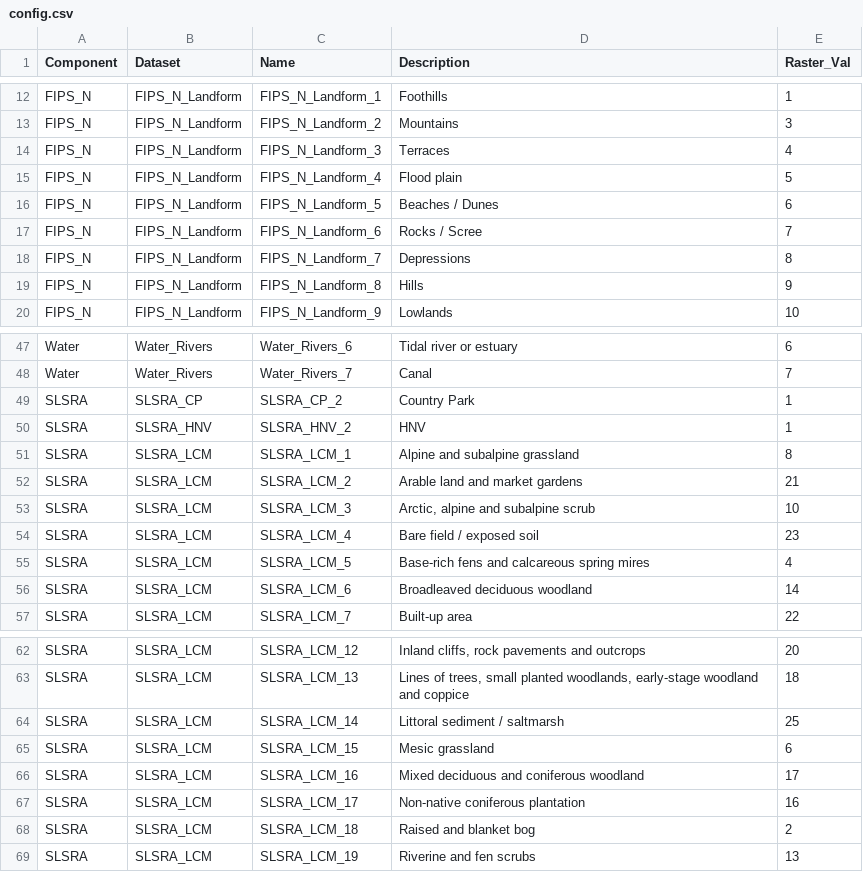
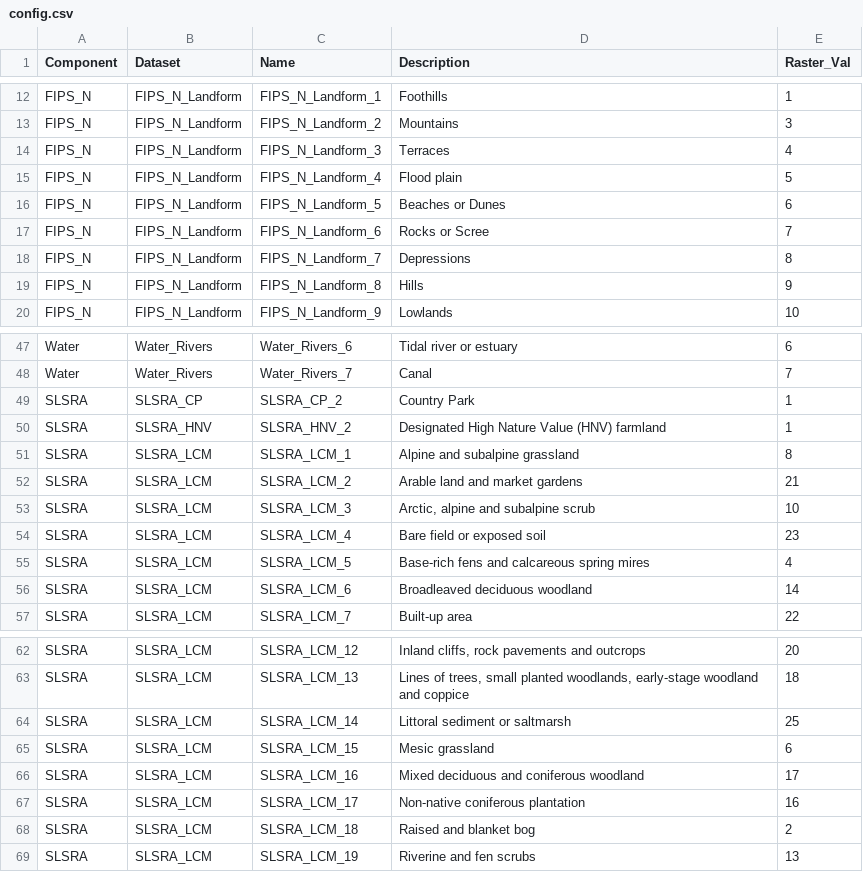
Before and after one commit to BioDT/uc-ces-recreation2, a CSV file: model/config.csv, drawn as a sheet; only a part is shown, gaps mark what is left out; the diff covers the shown part only; the diff names each change by its address in the sheet, - before the commit and + after, or states it on an @@ line.

```diff
--- a/model/config.csv
+++ b/model/config.csv
-D16 (Description): Beaches / Dunes
+D16 (Description): Beaches or Dunes
-D17 (Description): Rocks / Scree
+D17 (Description): Rocks or Scree
-D50 (Description): HNV
+D50 (Description): Designated High Nature Value (HNV) farmland
-D54 (Description): Bare field / exposed soil
+D54 (Description): Bare field or exposed soil
-D64 (Description): Littoral sediment / saltmarsh
+D64 (Description): Littoral sediment or saltmarsh
```
Also changed, not shown: 16 edited cells elsewhere in this file, 38 other files.
